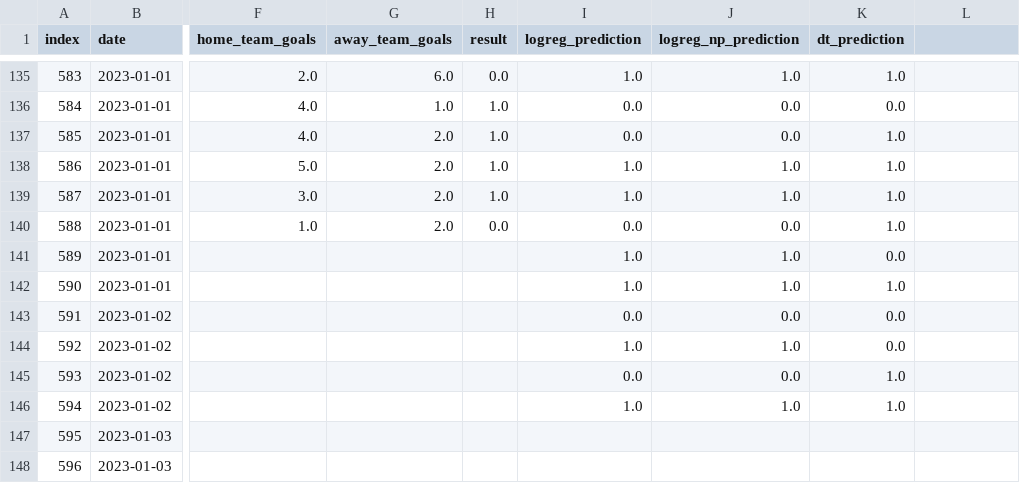
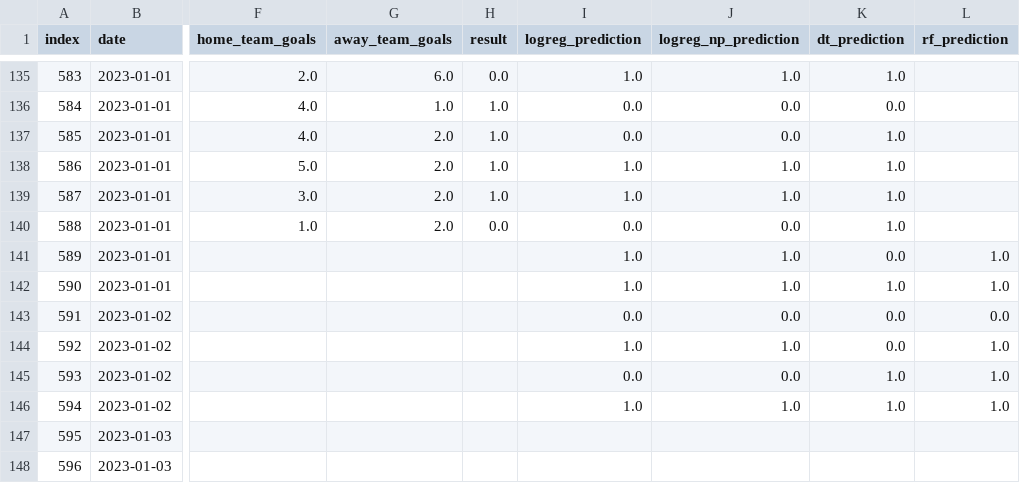
Before and after one commit to LinardsS/NHL-predictions, a CSV file: data/Predictions.csv, drawn as a sheet; only a part is shown, gaps mark what is left out; the diff names each change by its address in the sheet, - before the commit and + after, or states it on an @@ line.

```diff
--- a/data/Predictions.csv
+++ b/data/Predictions.csv
-L1: (empty)
+L1: rf_prediction
-L141:L142 (rf_prediction): (empty)
+L141:L142 (rf_prediction): 1.0
-L143 (rf_prediction): (empty)
+L143 (rf_prediction): 0.0
-L144:L146 (rf_prediction): (empty)
+L144:L146 (rf_prediction): 1.0
```
Also changed, not shown: 16 other files.
